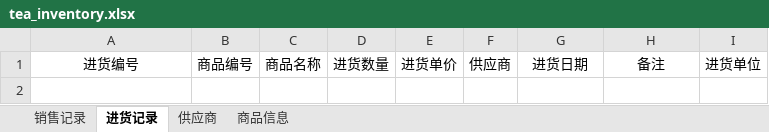
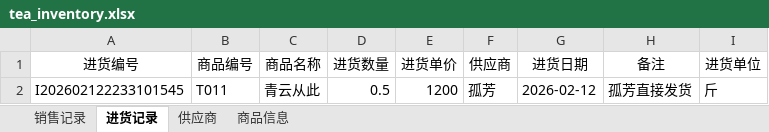
Before and after one commit to ICMoon527/Tea, an Excel workbook: tea_inventory.xlsx, sheet 进货记录, drawn as a sheet; values as stored, in another font and other column widths than the file's, no borders; the diff names each change by its address in the sheet, - before the commit and + after, or states it on an @@ line.

```diff
--- a/tea_inventory.xlsx (sheet 进货记录)
+++ b/tea_inventory.xlsx (sheet 进货记录)
+row 2: I202602122233101545 | T011 | 青云从此 | 0.5 | 1200 | 孤芳 | 2026-02-12 | 孤芳直接发货 | 斤
```
Also changed, not shown: sheet 商品信息, sheet 销售记录, tea_inventory - 2025.xlsx, 27 other files.
